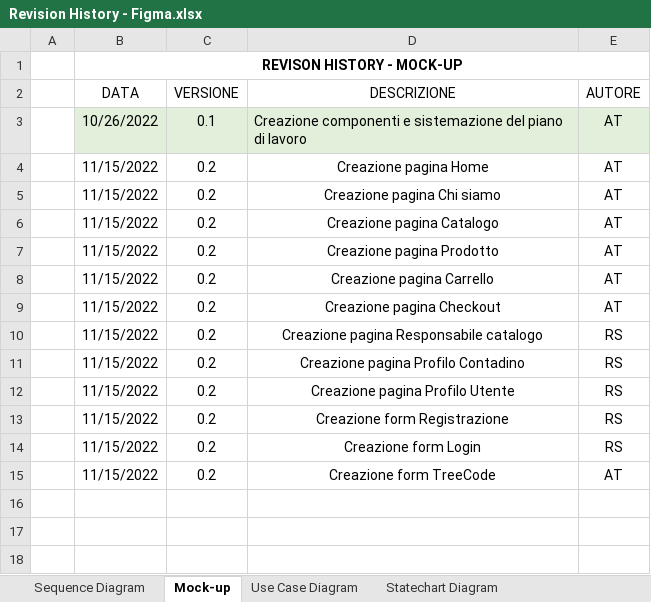
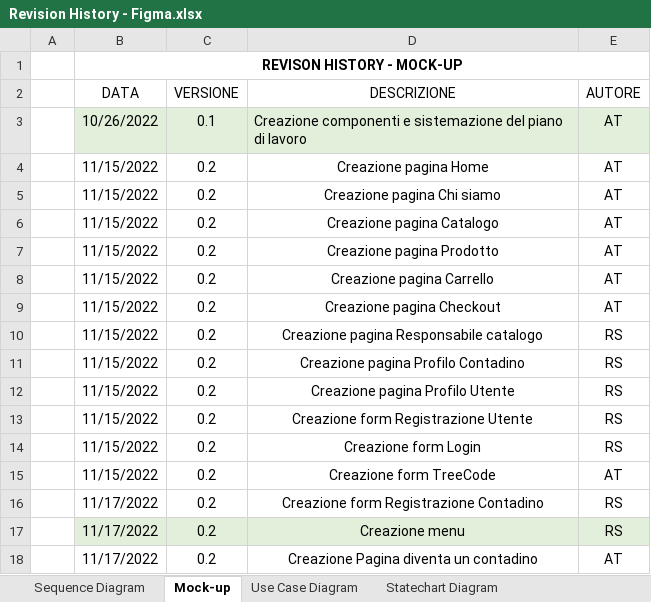
Before and after one commit to a-ture/WoodLot, an Excel workbook: Documenti di Progetto/Revision History - Figma.xlsx, sheet Mock-up, drawn as a sheet; values as stored, in another font and other column widths than the file's, no borders; table styles not drawn; the diff names each change by its address in the sheet, - before the commit and + after, or states it on an @@ line.

Commit message:
Revision History - Figma
Sequence Diagram e Mock-up

```diff
--- a/Documenti di Progetto/Revision History - Figma.xlsx (sheet Mock-up)
+++ b/Documenti di Progetto/Revision History - Figma.xlsx (sheet Mock-up)
-D13 (DESCRIZIONE): Creazione form Registrazione
+D13 (DESCRIZIONE): Creazione form Registrazione Utente
+row 16:  | 11/17/2022 | 0.2 | Creazione form Registrazione Contadino | RS
+row 17:  | 11/17/2022 | 0.2 | Creazione menu | RS
+row 18:  | 11/17/2022 | 0.2 | Creazione Pagina diventa un contadino | AT
```
Also changed, not shown: sheet Sequence Diagram.
